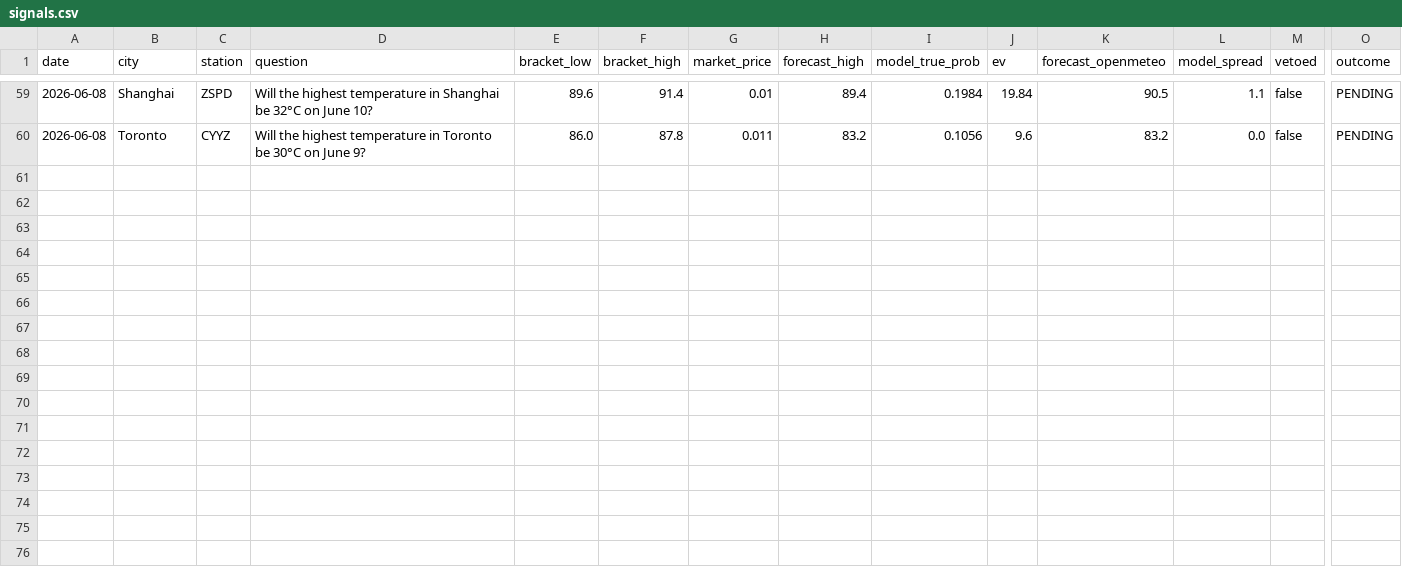
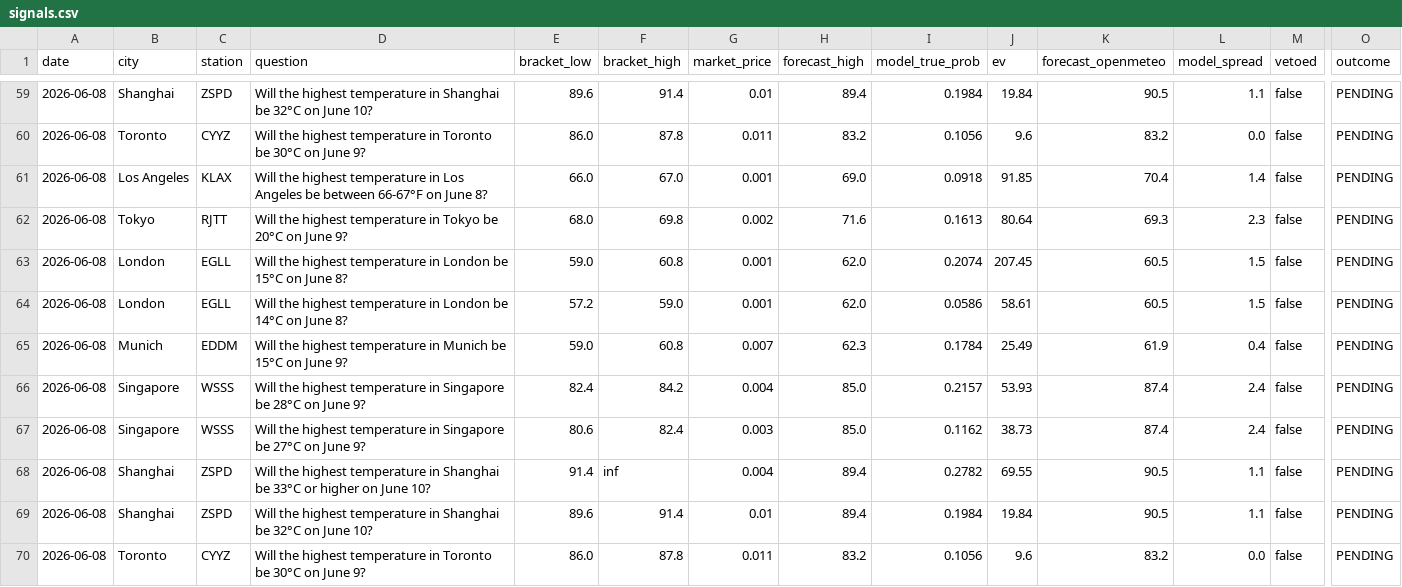
Before and after one commit to sdnwrd/PolyWeather, a CSV file: data/signals.csv, drawn as a sheet; only a part is shown, gaps mark what is left out; rows hold the shown columns only; the diff names each change by its address in the sheet, - before the commit and + after, or states it on an @@ line.

```diff
--- a/data/signals.csv
+++ b/data/signals.csv
+row 61: 2026-06-08 | Los Angeles | KLAX | Will the highest temperature in Los Angeles be between 66-67°F on June 8? | 66.0 | 67.0 | 0.001 | 69.0 | 0.0918 | 91.85 | 70.4 | 1.4 | false | PENDING
+row 62: 2026-06-08 | Tokyo | RJTT | Will the highest temperature in Tokyo be 20°C on June 9? | 68.0 | 69.8 | 0.002 | 71.6 | 0.1613 | 80.64 | 69.3 | 2.3 | false | PENDING
+row 63: 2026-06-08 | London | EGLL | Will the highest temperature in London be 15°C on June 8? | 59.0 | 60.8 | 0.001 | 62.0 | 0.2074 | 207.45 | 60.5 | 1.5 | false | PENDING
+row 64: 2026-06-08 | London | EGLL | Will the highest temperature in London be 14°C on June 8? | 57.2 | 59.0 | 0.001 | 62.0 | 0.0586 | 58.61 | 60.5 | 1.5 | false | PENDING
+row 65: 2026-06-08 | Munich | EDDM | Will the highest temperature in Munich be 15°C on June 9? | 59.0 | 60.8 | 0.007 | 62.3 | 0.1784 | 25.49 | 61.9 | 0.4 | false | PENDING
+row 66: 2026-06-08 | Singapore | WSSS | Will the highest temperature in Singapore be 28°C on June 9? | 82.4 | 84.2 | 0.004 | 85.0 | 0.2157 | 53.93 | 87.4 | 2.4 | false | PENDING
+row 67: 2026-06-08 | Singapore | WSSS | Will the highest temperature in Singapore be 27°C on June 9? | 80.6 | 82.4 | 0.003 | 85.0 | 0.1162 | 38.73 | 87.4 | 2.4 | false | PENDING
+row 68: 2026-06-08 | Shanghai | ZSPD | Will the highest temperature in Shanghai be 33°C or higher on June 10? | 91.4 | inf | 0.004 | 89.4 | 0.2782 | 69.55 | 90.5 | 1.1 | false | PENDING
+row 69: 2026-06-08 | Shanghai | ZSPD | Will the highest temperature in Shanghai be 32°C on June 10? | 89.6 | 91.4 | 0.01 | 89.4 | 0.1984 | 19.84 | 90.5 | 1.1 | false | PENDING
+row 70: 2026-06-08 | Toronto | CYYZ | Will the highest temperature in Toronto be 30°C on June 9? | 86.0 | 87.8 | 0.011 | 83.2 | 0.1056 | 9.6 | 83.2 | 0.0 | false | PENDING
```
Also changed, not shown: 36 other files.
